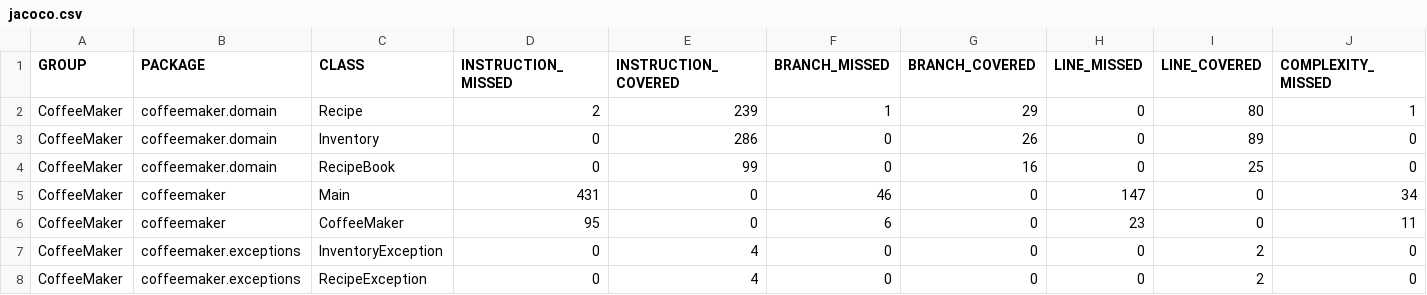
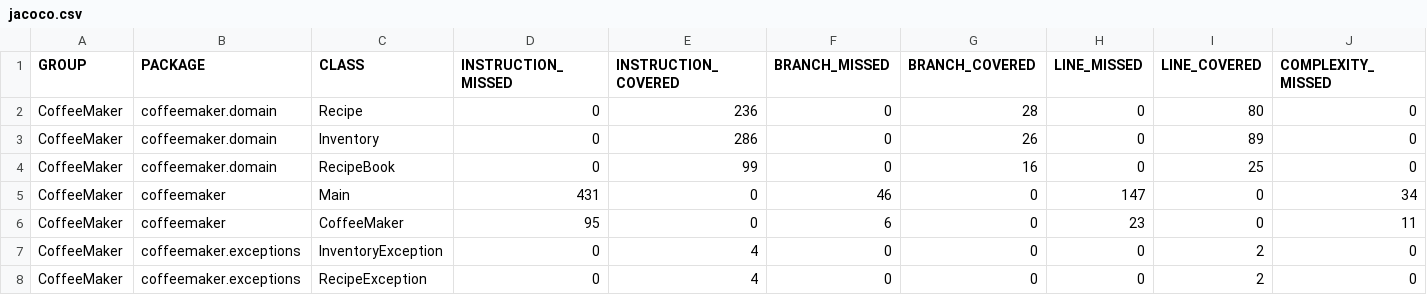
Before and after one commit to dm9965/swen-352-coffee-maker, a CSV file: target/site/jacoco/jacoco.csv, drawn as a sheet; only a part is shown; the diff names each change by its address in the sheet, - before the commit and + after, or states it on an @@ line.

```diff
--- a/target/site/jacoco/jacoco.csv
+++ b/target/site/jacoco/jacoco.csv
-D2 (INSTRUCTION_MISSED): 2
+D2 (INSTRUCTION_MISSED): 0
-E2 (INSTRUCTION_COVERED): 239
+E2 (INSTRUCTION_COVERED): 236
-F2 (BRANCH_MISSED): 1
+F2 (BRANCH_MISSED): 0
-G2 (BRANCH_COVERED): 29
+G2 (BRANCH_COVERED): 28
-J2 (COMPLEXITY_MISSED): 1
+J2 (COMPLEXITY_MISSED): 0
```
Also changed, not shown: 20 other files.
